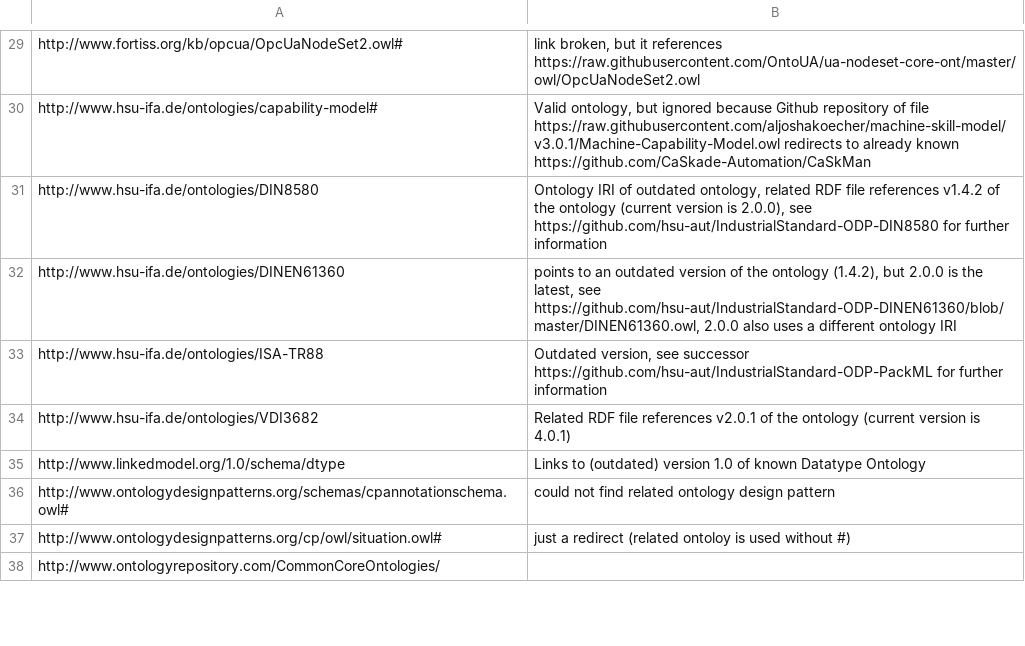
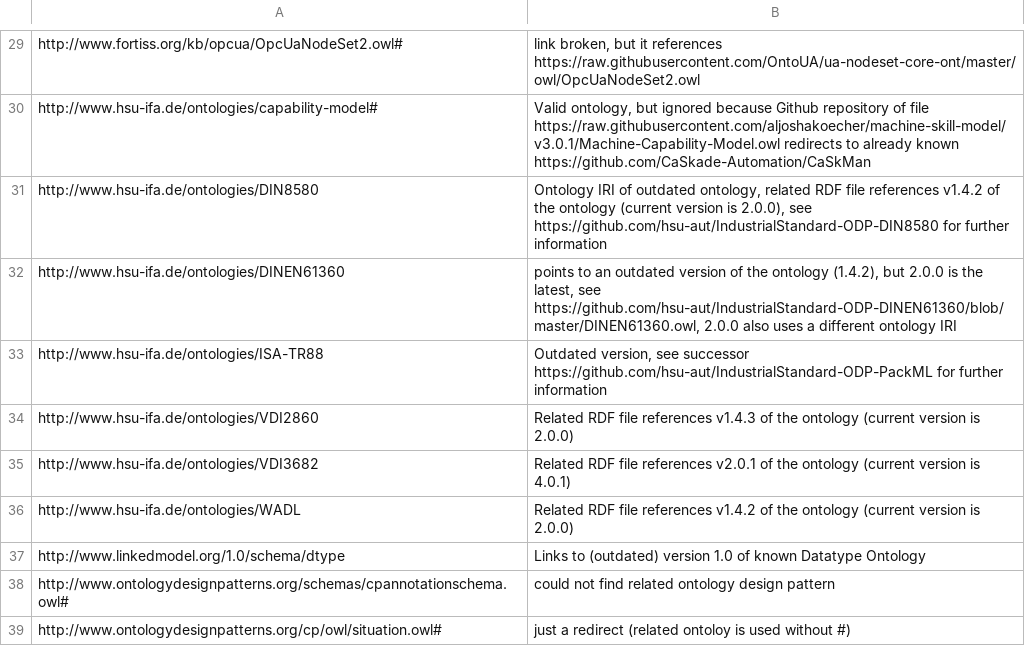
Before and after one commit to k00ni/manufacturing-industry-ontology-list, a CSV file: broken-links-redirects.csv, drawn as a sheet; only a part is shown, gaps mark what is left out; the shorter side is filled out with more unchanged rows; the diff names each change by its address in the sheet, - before the commit and + after, or states it on an @@ line.

```diff
--- a/broken-links-redirects.csv
+++ b/broken-links-redirects.csv
+row 34: http://www.hsu-ifa.de/ontologies/VDI2860 | Related RDF file references v1.4.3 of the ontology (current version is 2.0.0)
+row 36: http://www.hsu-ifa.de/ontologies/WADL | Related RDF file references v1.4.2 of the ontology (current version is 2.0.0)
```
Also changed, not shown: ontologies.csv, 3 other files.
